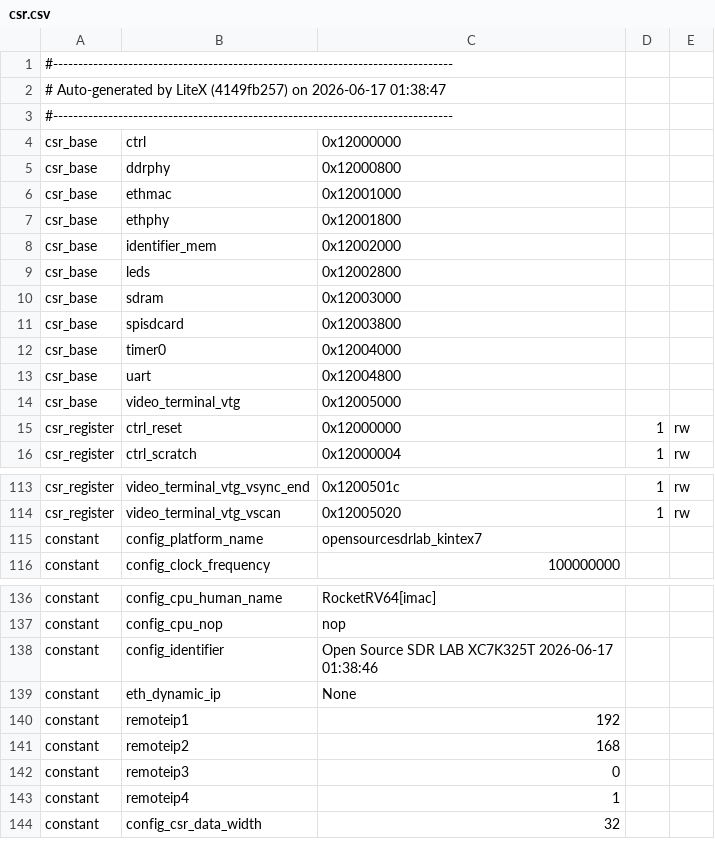
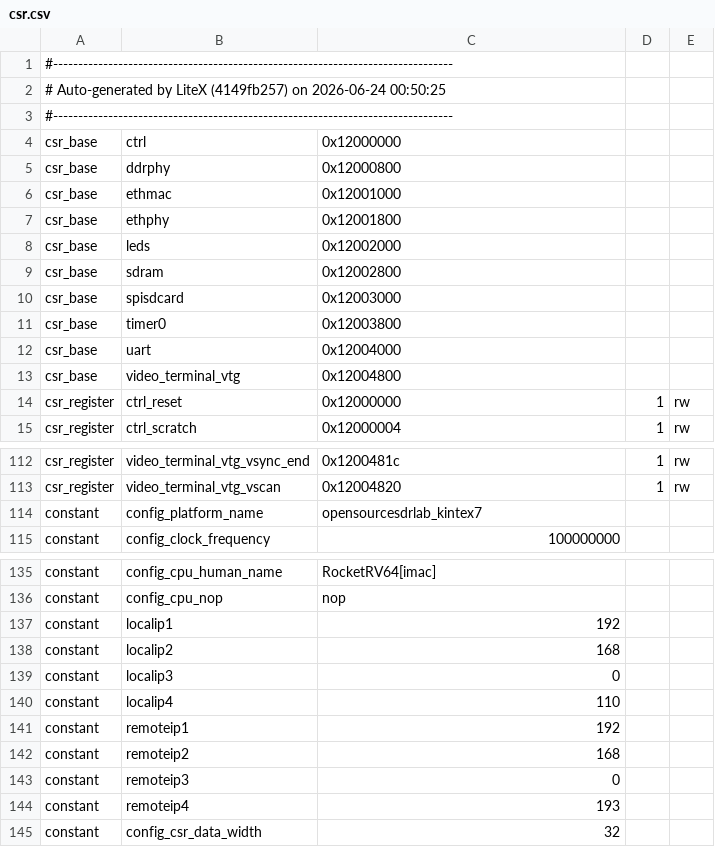
Before and after one commit to LSC-Unicamp/KernelCI, a CSV file: FPGA/opensourcesdrlab_kintex7/rocket/csr.csv, drawn as a sheet; only a part is shown, gaps mark what is left out; removed rows and columns are numbered as before the commit, all else as after; the diff covers the shown part only; the diff names each change by its address in the sheet, - before the commit and + after, or states it on an @@ line.

```diff
--- a/FPGA/opensourcesdrlab_kintex7/rocket/csr.csv
+++ b/FPGA/opensourcesdrlab_kintex7/rocket/csr.csv
-A2: …(4149fb257) on 2026-06-17 01:38:47
+A2: …(4149fb257) on 2026-06-24 00:50:25
-row 8: csr_base | identifier_mem | 0x12002000
-C8: 0x12002800
+C8: 0x12002000
-C9: 0x12003000
+C9: 0x12002800
-C10: 0x12003800
+C10: 0x12003000
-C11: 0x12004000
+C11: 0x12003800
-C12: 0x12004800
+C12: 0x12004000
-C13: 0x12005000
+C13: 0x12004800
-C112: 0x1200501c
+C112: 0x1200481c
-C113: 0x12005020
+C113: 0x12004820
-row 138: constant | config_identifier | Open Source SDR LAB XC7K325T 2026-06-17 01:38:46
-row 139: constant | eth_dynamic_ip | None
+row 137: constant | localip1 | 192
+row 138: constant | localip2 | 168
+row 139: constant | localip3 | 0
+row 140: constant | localip4 | 110
-C144: 1
+C144: 193
```
Also changed, not shown: 56 edited cells elsewhere in this file, FPGA/opensourcesdrlab_kintex7/vexiiriscv/csr.csv, 35 other files.
